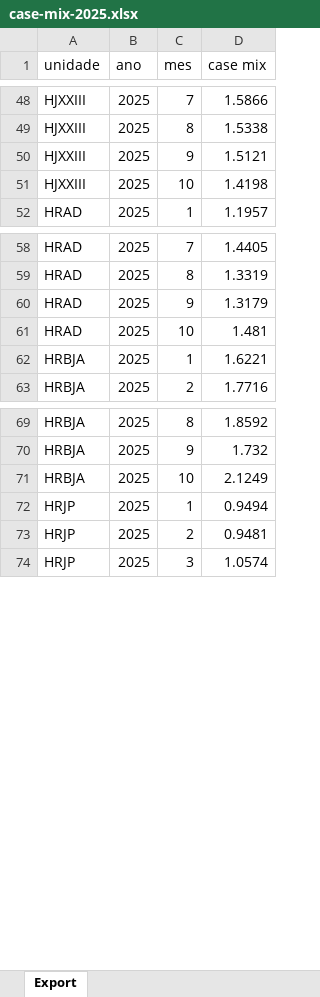
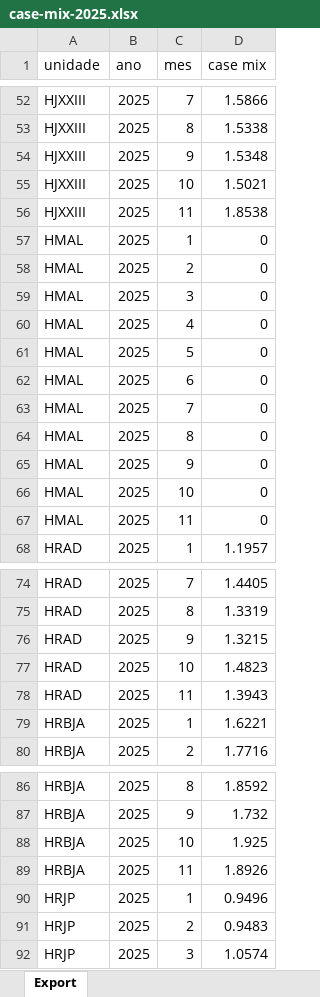
Before and after one commit to transparencia-mg/case-mix, an Excel workbook: upload/case-mix-2025.xlsx, sheet Export, drawn as a sheet; only a part is shown, gaps mark what is left out; values as stored, in another font and other column widths than the file's, no borders; addresses are those after the commit; the diff covers the shown part only; the diff names each change by its address in the sheet, - before the commit and + after, or states it on an @@ line.

Commit message:
Add files via upload

```diff
--- a/upload/case-mix-2025.xlsx (sheet Export)
+++ b/upload/case-mix-2025.xlsx (sheet Export)
-D54 (case mix): 1.5121
+D54 (case mix): 1.5348
-D55 (case mix): 1.4198
+D55 (case mix): 1.5021
+row 56: HJXXIII | 2025 | 11 | 1.8538
+row 57: HMAL | 2025 | 1 | 0
+row 58: HMAL | 2025 | 2 | 0
+row 59: HMAL | 2025 | 3 | 0
+row 60: HMAL | 2025 | 4 | 0
+row 61: HMAL | 2025 | 5 | 0
+row 62: HMAL | 2025 | 6 | 0
+row 63: HMAL | 2025 | 7 | 0
+row 64: HMAL | 2025 | 8 | 0
+row 65: HMAL | 2025 | 9 | 0
+row 66: HMAL | 2025 | 10 | 0
+row 67: HMAL | 2025 | 11 | 0
-D76 (case mix): 1.3179
+D76 (case mix): 1.3215
-D77 (case mix): 1.481
+D77 (case mix): 1.4823
+row 78: HRAD | 2025 | 11 | 1.3943
-D88 (case mix): 2.1249
+D88 (case mix): 1.925
+row 89: HRBJA | 2025 | 11 | 1.8926
-D90 (case mix): 0.9494
+D90 (case mix): 0.9496
-D91 (case mix): 0.9481
+D91 (case mix): 0.9483
```
Also changed, not shown: 6 added rows and 7 edited cells elsewhere in this sheet.
